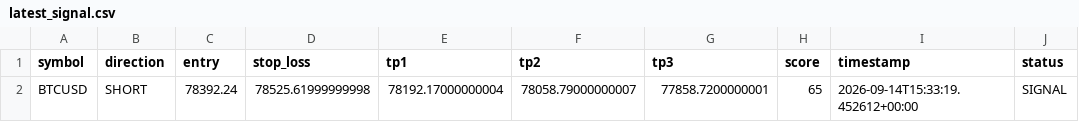
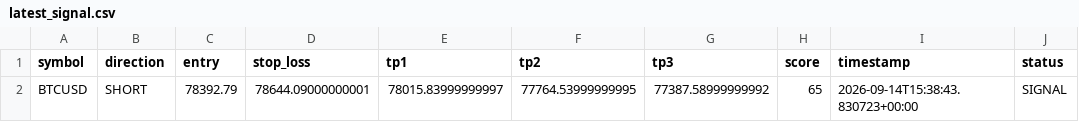
Before and after one commit to cookiejarkuku-glitch/Glitch, a CSV file: signal_feed/latest_signal.csv, drawn as a sheet.

Commit message:
Update latest TradingAI signal

```diff
--- a/signal_feed/latest_signal.csv
+++ b/signal_feed/latest_signal.csv
@@ -1,2 +1,2 @@
 symbol,direction,entry,stop_loss,tp1,tp2,tp3,score,timestamp,status
-BTCUSD,SHORT,78392.24,78525.61999999998,78192.17000000004,78058.79000000007,77858.7200000001,65,2026-09-14T15:33:19.452612+00:00,SIGNAL
+BTCUSD,SHORT,78392.79,78644.09000000001,78015.83999999997,77764.53999999995,77387.58999999992,65,2026-09-14T15:38:43.830723+00:00,SIGNAL
```
